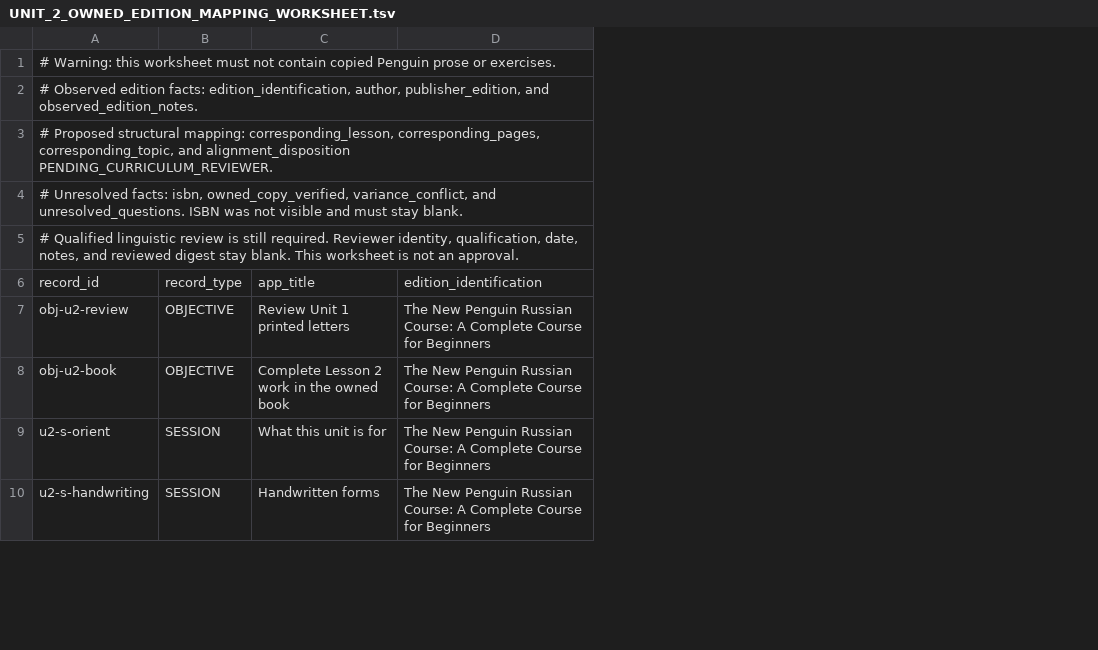
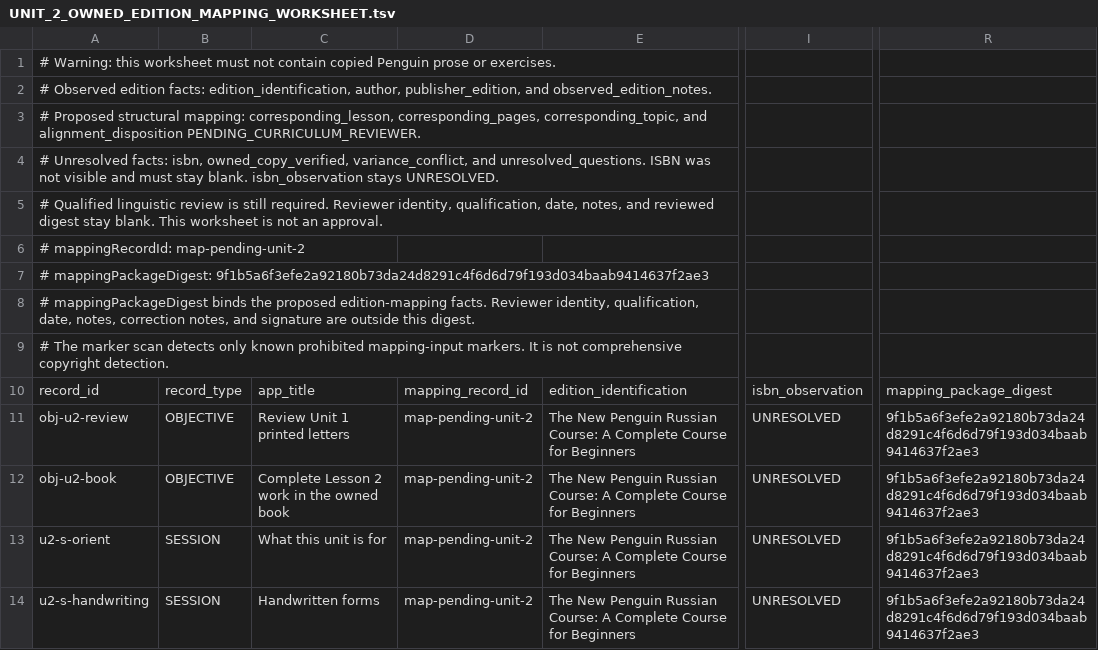
Before and after one commit to justinkulka-lang/russian-companion, a TSV file: review/unit-2/UNIT_2_OWNED_EDITION_MAPPING_WORKSHEET.tsv, drawn as a sheet; only a part is shown, gaps mark what is left out; rows hold the shown columns only; the diff names each change by its address in the sheet, - before the commit and + after, or states it on an @@ line.

```diff
--- a/review/unit-2/UNIT_2_OWNED_EDITION_MAPPING_WORKSHEET.tsv
+++ b/review/unit-2/UNIT_2_OWNED_EDITION_MAPPING_WORKSHEET.tsv
+column D, rows 10-14: mapping_record_id | map-pending-unit-2 | map-pending-unit-2 | map-pending-unit-2 | map-pending-unit-2
+column I, rows 10-14: isbn_observation | UNRESOLVED | UNRESOLVED | UNRESOLVED | UNRESOLVED
+column R, rows 10-14: mapping_package_digest | 9f1b5a6f3efe2a92180b73da24d8291c4f6d6d79f193d034baab9414637f2ae3 | 9f1b5a6f3efe2a92180b73da24d8291c4f6d6d79f193d034baab9414637f2ae3 | 9f1b5a6f3efe2a92180b73da24d8291c4f6d6d79f193d034baab9414637f2ae3 | 9f1b5a6f3efe2a92180b73da24d8291c4f6d6d79f193d034baab9414637f2ae3
-A4: …stay blank.
+A4: …stay blank. isbn_observation stays UNRESOLVED.
+row 6: # mappingRecordId: map-pending-unit-2
+row 7: # mappingPackageDigest: 9f1b5a6f3efe2a92180b73da24d8291c4f6d6d79f193d034baab9414637f2ae3
+row 8: # mappingPackageDigest binds the proposed edition-mapping facts. Reviewer identity, qualification, date, notes, correction notes, and signature are outside this digest.
+row 9: # The marker scan detects only known prohibited mapping-input markers. It is not comprehensive copyright detection.
```
Also changed, not shown: review/unit-1/UNIT_1_OWNED_EDITION_MAPPING_WORKSHEET.tsv, review/unit-3/UNIT_3_OWNED_EDITION_MAPPING_WORKSHEET.tsv, 20 other files.
